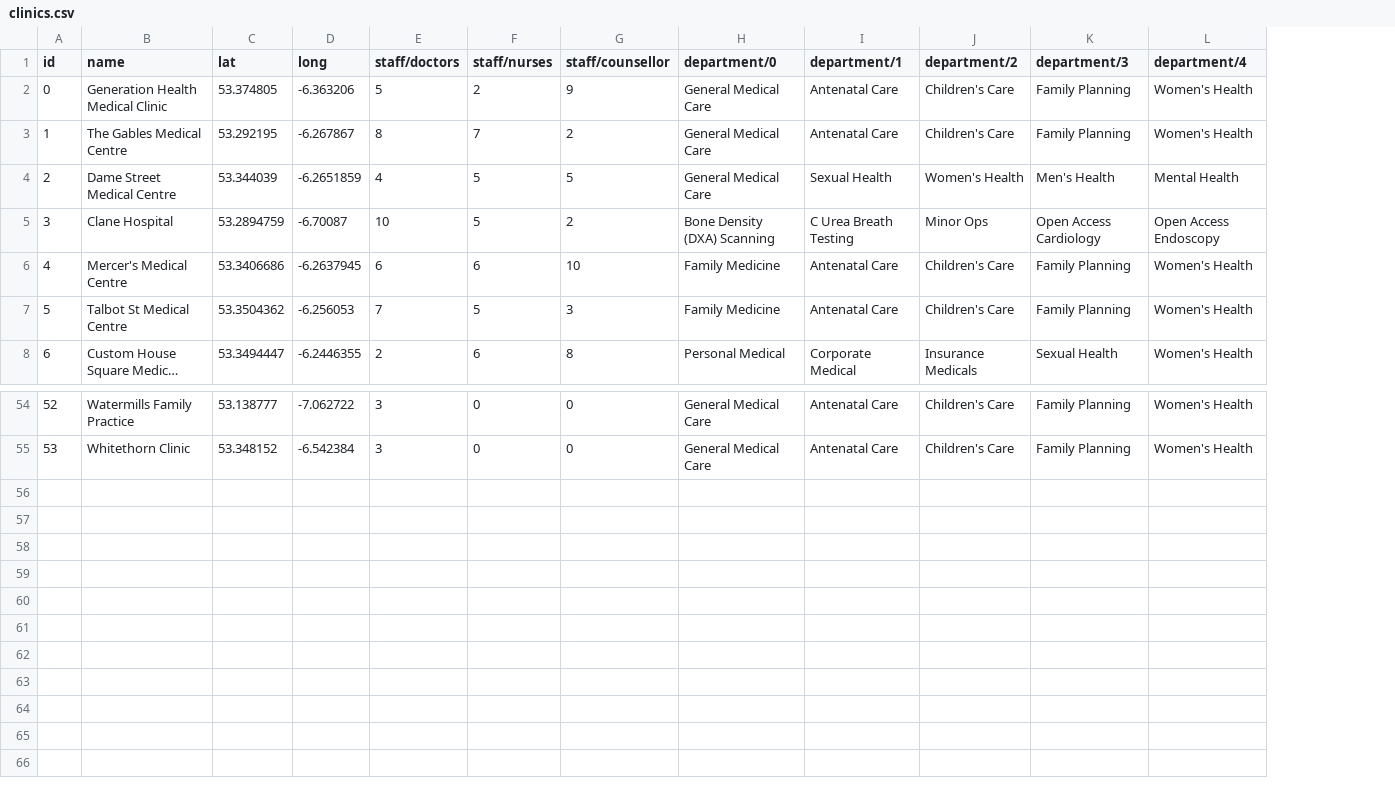
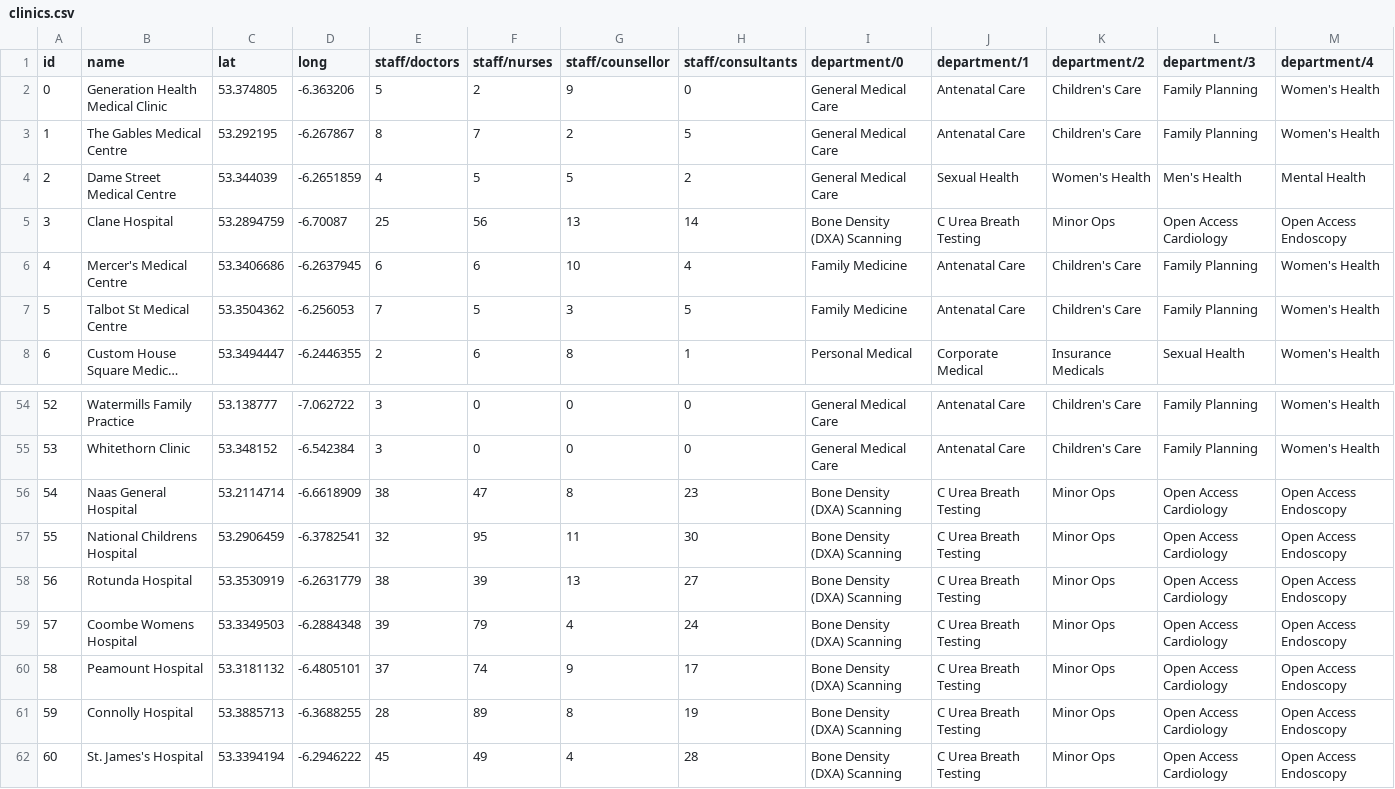
Before and after one commit to ddeveloper72/milestone-2-project, a CSV file: data/clinics.csv, drawn as a sheet; only a part is shown, gaps mark what is left out; long unchanged cells end in …; rows hold the shown columns only; the diff names each change by its address in the sheet, - before the commit and + after, or states it on an @@ line.

```diff
--- a/data/clinics.csv
+++ b/data/clinics.csv
+column H (staff/consultants), rows 2-8: 0 | 5 | 2 | 14 | 4 | 5 | 1; rows 54-55: 0 | 0
-E5 (staff/doctors): 10
+E5 (staff/doctors): 25
-F5 (staff/nurses): 5
+F5 (staff/nurses): 56
-G5 (staff/counsellor): 2
+G5 (staff/counsellor): 13
+row 56: 54 | Naas General Hospital | 53.2114714 | -6.6618909 | 38 | 47 | 8 | 23 | Bone Density (DXA) Scanning | C Urea Breath Testing | Minor Ops | Open Access Cardiology | Open Access Endoscopy
+row 57: 55 | National Childrens Hospital | 53.2906459 | -6.3782541 | 32 | 95 | 11 | 30 | Bone Density (DXA) Scanning | C Urea Breath Testing | Minor Ops | Open Access Cardiology | Open Access Endoscopy
+row 58: 56 | Rotunda Hospital | 53.3530919 | -6.2631779 | 38 | 39 | 13 | 27 | Bone Density (DXA) Scanning | C Urea Breath Testing | Minor Ops | Open Access Cardiology | Open Access Endoscopy
+row 59: 57 | Coombe Womens Hospital | 53.3349503 | -6.2884348 | 39 | 79 | 4 | 24 | Bone Density (DXA) Scanning | C Urea Breath Testing | Minor Ops | Open Access Cardiology | Open Access Endoscopy
+row 60: 58 | Peamount Hospital | 53.3181132 | -6.4805101 | 37 | 74 | 9 | 17 | Bone Density (DXA) Scanning | C Urea Breath Testing | Minor Ops | Open Access Cardiology | Open Access Endoscopy
+row 61: 59 | Connolly Hospital | 53.3885713 | -6.3688255 | 28 | 89 | 8 | 19 | Bone Density (DXA) Scanning | C Urea Breath Testing | Minor Ops | Open Access Cardiology | Open Access Endoscopy
+row 62: 60 | St. James's Hospital | 53.3394194 | -6.2946222 | 45 | 49 | 4 | 28 | Bone Density (DXA) Scanning | C Urea Breath Testing | Minor Ops | Open Access Cardiology | Open Access Endoscopy
```
Also changed, not shown: 3 other files.
